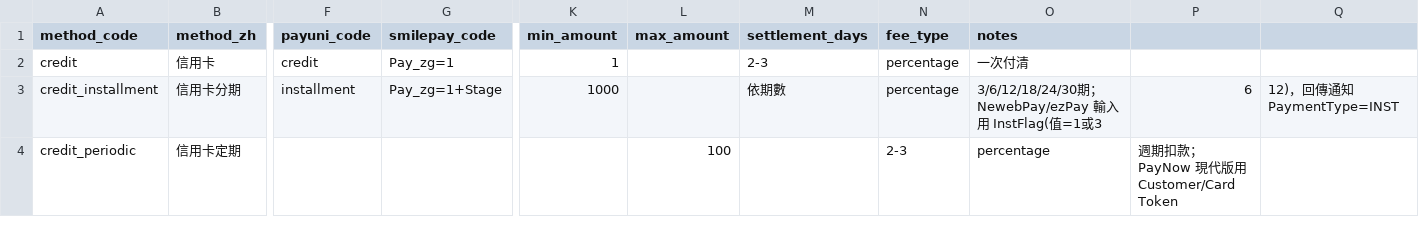
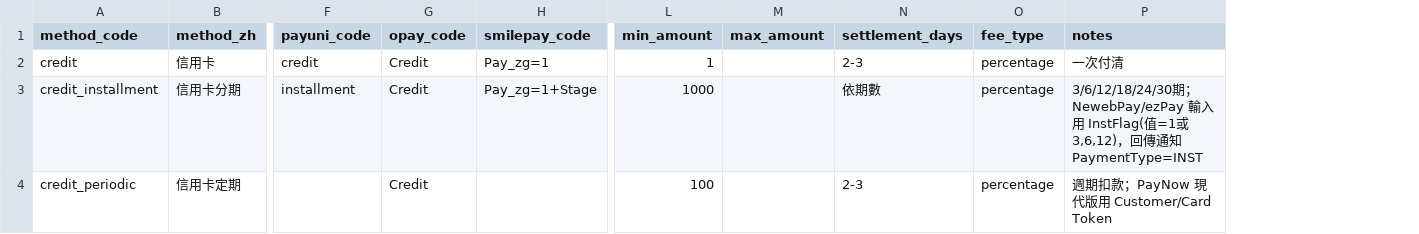
Before and after one commit to Moksa1123/taiwan-ecommerce-toolkit, a CSV file: taiwan-payment/data/payment-methods.csv, drawn as a sheet; only a part is shown, gaps mark what is left out; removed rows and columns are numbered as before the commit, all else as after; the diff covers the shown part only; the diff names each change by its address in the sheet, - before the commit and + after, or states it on an @@ line.

```diff
--- a/taiwan-payment/data/payment-methods.csv
+++ b/taiwan-payment/data/payment-methods.csv
+column G (opay_code), rows 2-4: all Credit
-column P, rows 3-4: 6 | 週期扣款；PayNow 現代版用 Customer/Card Token
-column Q, row 3: 12)，回傳通知 PaymentType=INST
-P3 (notes): …=1或3
+P3 (notes): …=1或3,6,12)，回傳通知 PaymentType=INST
-L4 (min_amount): (empty)
+L4 (min_amount): 100
-M4 (max_amount): 100
+M4 (max_amount): (empty)
-N4 (settlement_days): (empty)
+N4 (settlement_days): 2-3
-O4 (fee_type): 2-3
+O4 (fee_type): percentage
-P4 (notes): percentage
+P4 (notes): 週期扣款；PayNow 現代版用 Customer/Card Token
```
Also changed, not shown: 3 added rows and 33 edited cells elsewhere in this file, 21 other files.
